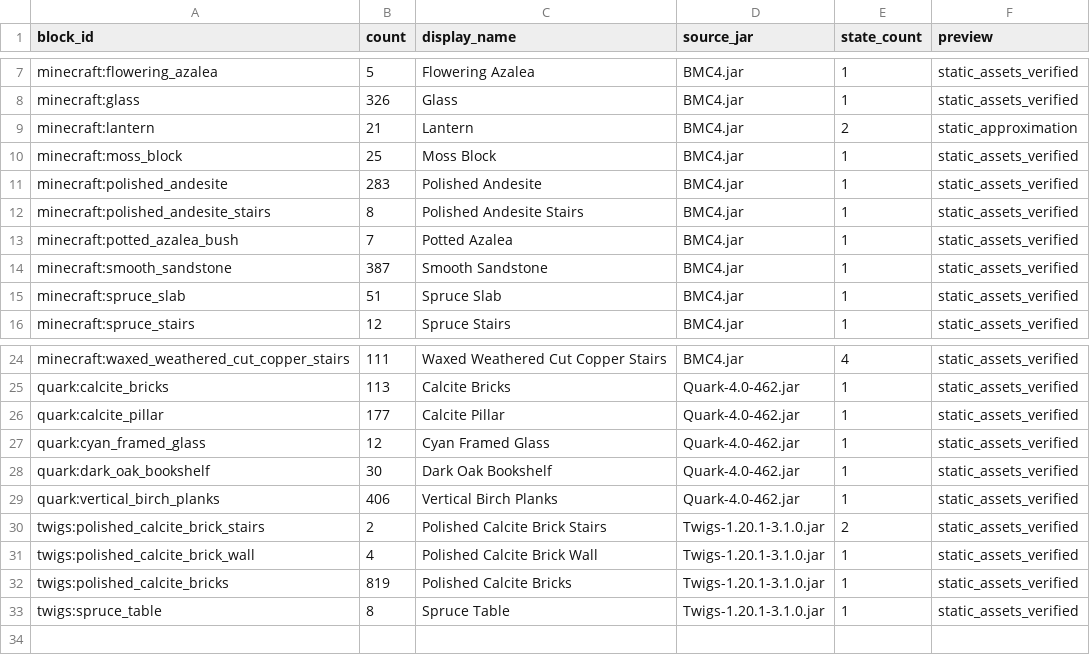
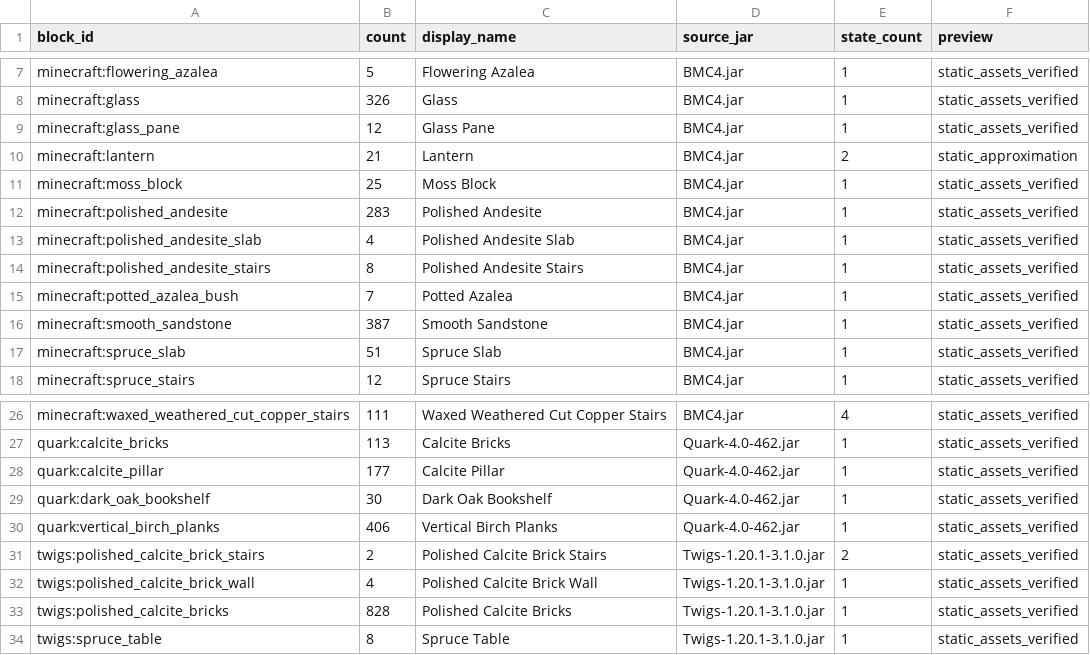
Before and after one commit to BurningUFO/MC-AI-Builder, a CSV file: projects/oxbow_herbarium/materials.csv, drawn as a sheet; only a part is shown, gaps mark what is left out.

```diff
--- a/projects/oxbow_herbarium/materials.csv
+++ b/projects/oxbow_herbarium/materials.csv
@@ -8,2 +8,3 @@ minecraft:flowering_azalea,5,Flowering Azalea,BMC4.jar,1,static_assets_verified
 minecraft:glass,326,Glass,BMC4.jar,1,static_assets_verified
+minecraft:glass_pane,12,Glass Pane,BMC4.jar,1,static_assets_verified
 minecraft:lantern,21,Lantern,BMC4.jar,2,static_approximation
@@ -11,2 +12,3 @@ minecraft:moss_block,25,Moss Block,BMC4.jar,1,static_assets_verified
 minecraft:polished_andesite,283,Polished Andesite,BMC4.jar,1,static_assets_verified
+minecraft:polished_andesite_slab,4,Polished Andesite Slab,BMC4.jar,1,static_assets_verified
 minecraft:polished_andesite_stairs,8,Polished Andesite Stairs,BMC4.jar,1,static_assets_verified
@@ -26,3 +28,2 @@ quark:calcite_bricks,113,Calcite Bricks,Quark-4.0-462.jar,1,static_assets_verifi
 quark:calcite_pillar,177,Calcite Pillar,Quark-4.0-462.jar,1,static_assets_verified
-quark:cyan_framed_glass,12,Cyan Framed Glass,Quark-4.0-462.jar,1,static_assets_verified
 quark:dark_oak_bookshelf,30,Dark Oak Bookshelf,Quark-4.0-462.jar,1,static_assets_verified
@@ -31,3 +32,3 @@ twigs:polished_calcite_brick_stairs,2,Polished Calcite Brick Stairs,Twigs-1.20.1
 twigs:polished_calcite_brick_wall,4,Polished Calcite Brick Wall,Twigs-1.20.1-3.1.0.jar,1,static_assets_verified
-twigs:polished_calcite_bricks,819,Polished Calcite Bricks,Twigs-1.20.1-3.1.0.jar,1,static_assets_verified
+twigs:polished_calcite_bricks,828,Polished Calcite Bricks,Twigs-1.20.1-3.1.0.jar,1,static_assets_verified
 twigs:spruce_table,8,Spruce Table,Twigs-1.20.1-3.1.0.jar,1,static_assets_verified
```
Also changed, not shown: 30 other files.
